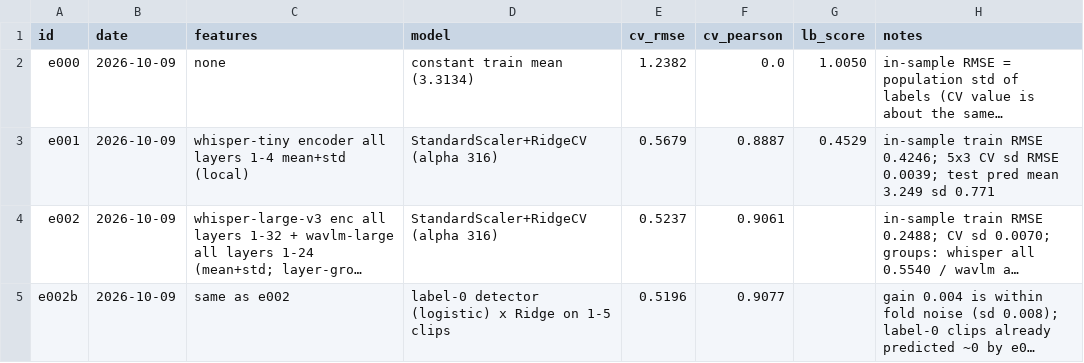
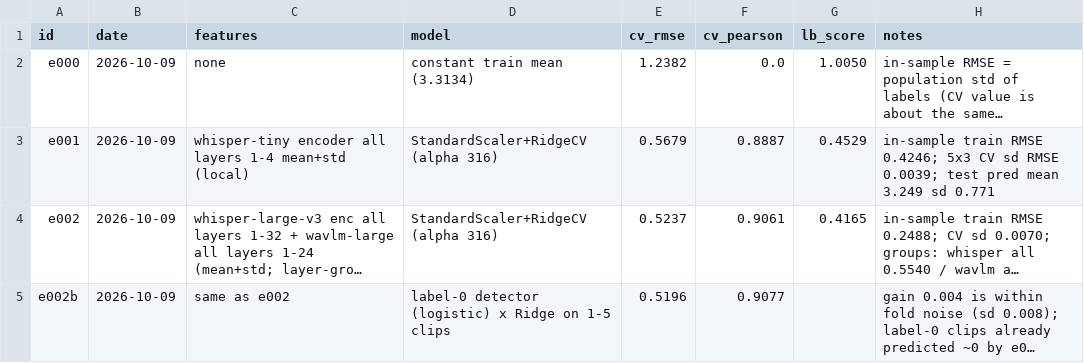
Before and after one commit to anujdevsingh/shl-grammar-scoring, a CSV file: experiments/log.csv, drawn as a sheet; long unchanged cells end in …; the diff names each change by its address in the sheet, - before the commit and + after, or states it on an @@ line.

Commit message:
Log e002 leaderboard score

```diff
--- a/experiments/log.csv
+++ b/experiments/log.csv
-G4 (lb_score): (empty)
+G4 (lb_score): 0.4165
```
